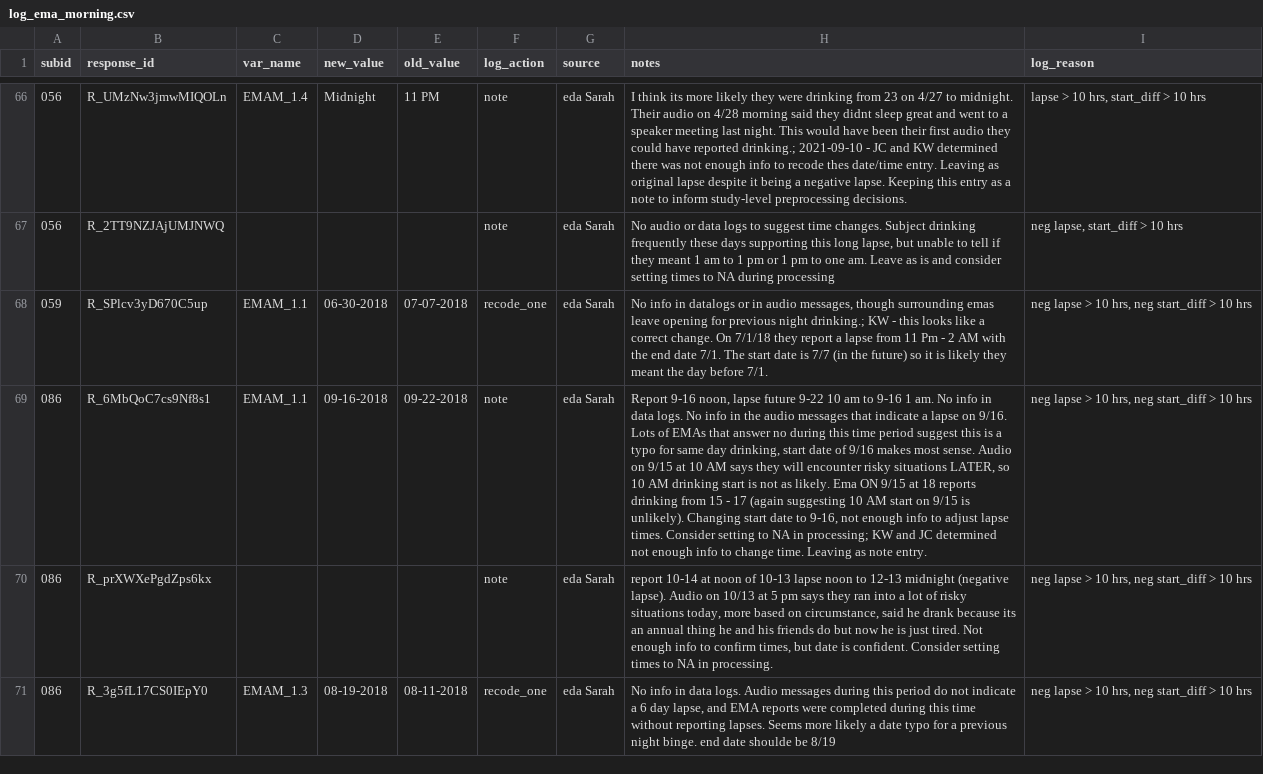
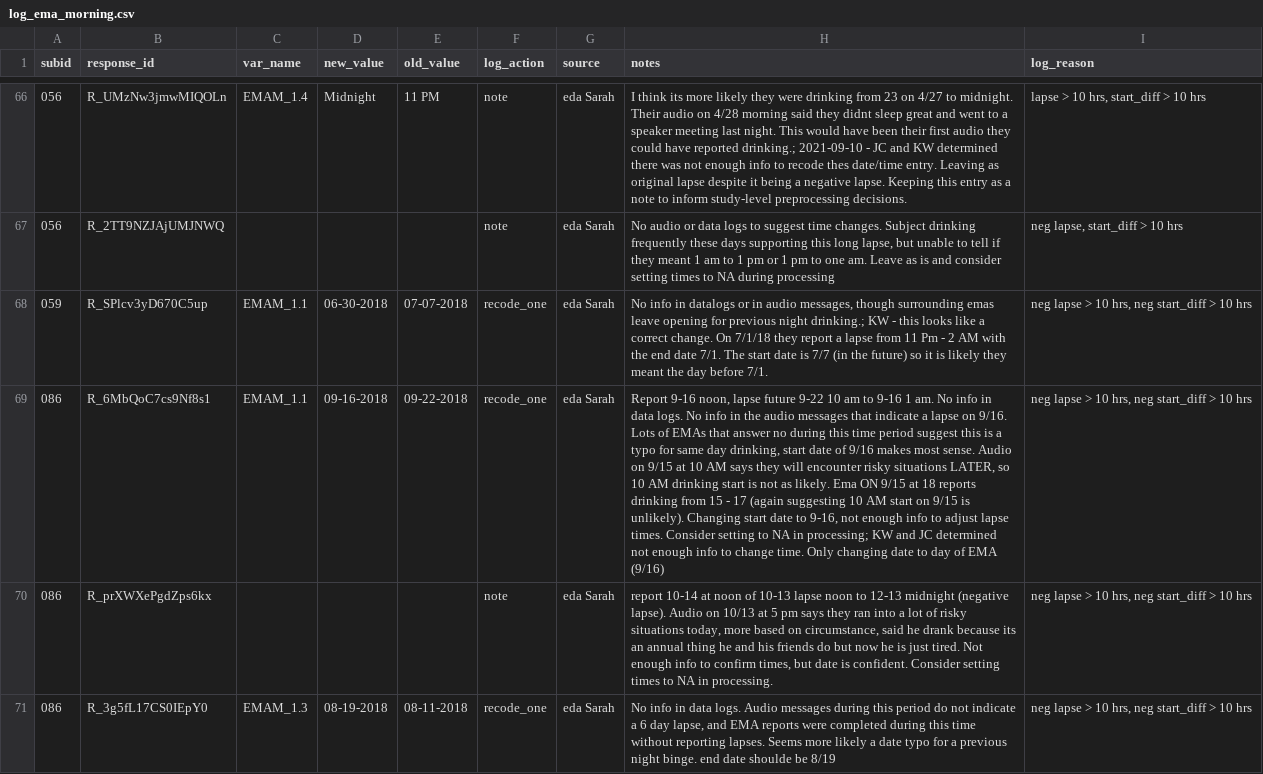
Before and after one commit to seschneck/risk_archive_2023_1121, a CSV file: shared/notes/log_ema_morning.csv, drawn as a sheet; only a part is shown, gaps mark what is left out; the diff names each change by its address in the sheet, - before the commit and + after, or states it on an @@ line.

```diff
--- a/shared/notes/log_ema_morning.csv
+++ b/shared/notes/log_ema_morning.csv
-F69 (log_action): note
+F69 (log_action): recode_one
-H69 (notes): …change time. Leaving as note entry.
+H69 (notes): …change time. Only changing date to day of EMA (9/16)
```
Also changed, not shown: 1 other file.
